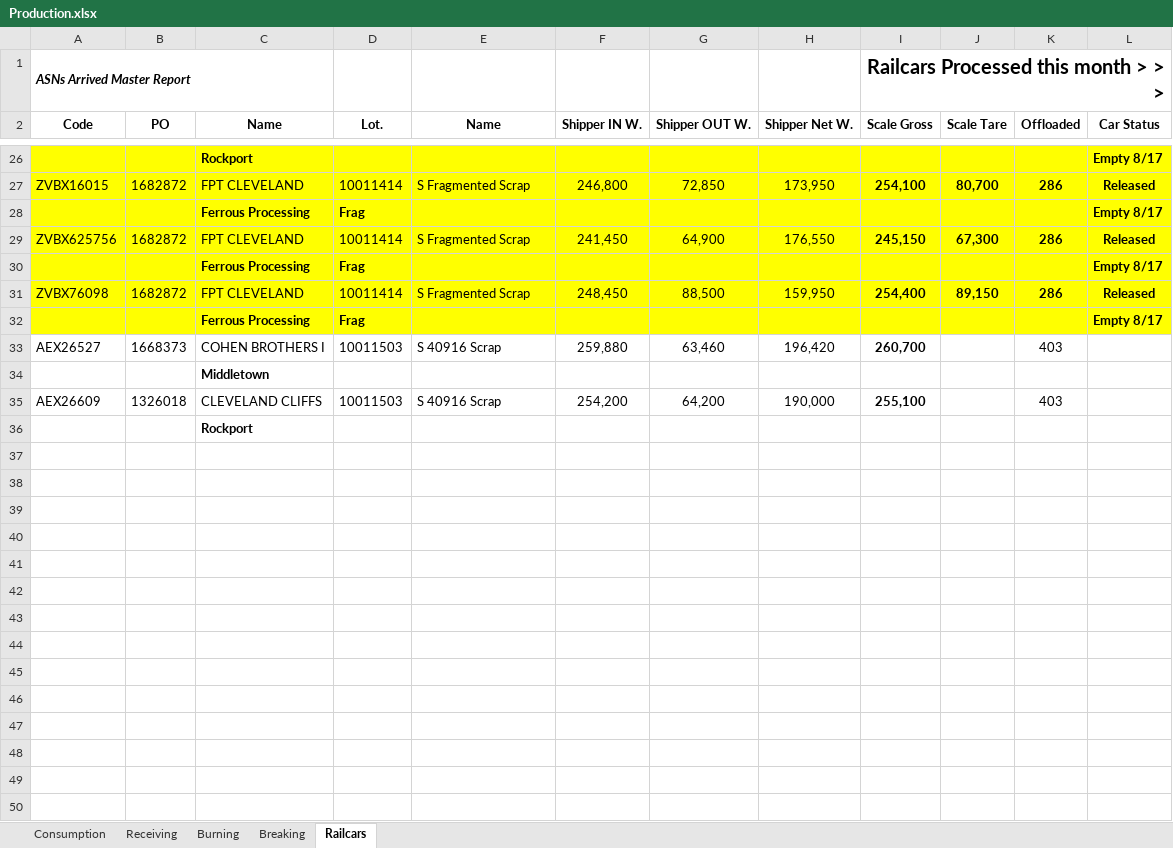
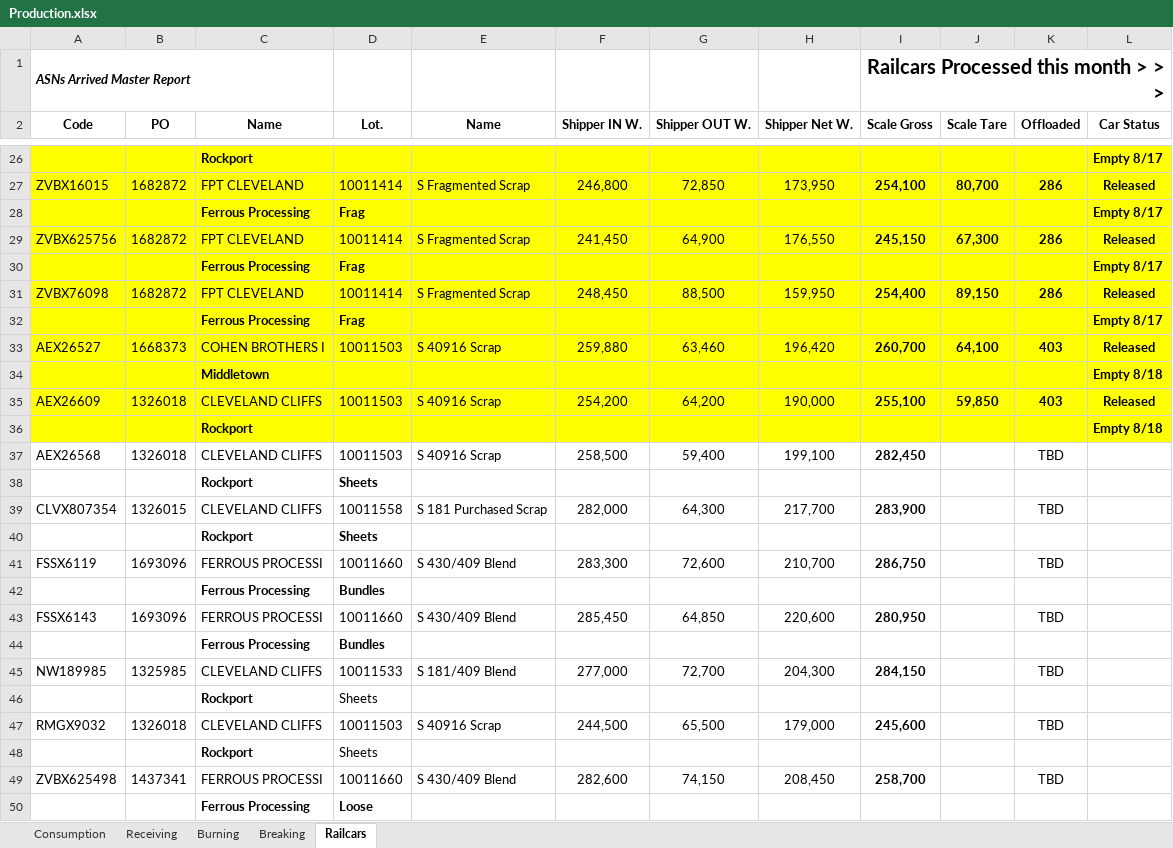
Before and after one commit to Harsco36Map/Yardmap, an Excel workbook: Production.xlsx, sheet Railcars, drawn as a sheet; only a part is shown, gaps mark what is left out; values as stored, in another font and other column widths than the file's, no borders; the diff names each change by its address in the sheet, - before the commit and + after, or states it on an @@ line.

Commit message:
Add files via upload

```diff
--- a/Production.xlsx (sheet Railcars)
+++ b/Production.xlsx (sheet Railcars)
-A33:L36 fill: none
+A33:L36 fill: #FFFF00
-J33 (Scale Tare): (empty)
+J33 (Scale Tare): 64,100
-K33 bold: off
+K33 bold: on
-L33 (Car Status): (empty)
+L33 (Car Status): Released
-L34 (Car Status): (empty)
+L34 (Car Status): Empty 8/18
-J35 (Scale Tare): (empty)
+J35 (Scale Tare): 59,850
-K35 bold: off
+K35 bold: on
-L35 (Car Status): (empty)
+L35 (Car Status): Released
-L36 (Car Status): (empty)
+L36 (Car Status): Empty 8/18
+row 37: AEX26568 | 1326018 | CLEVELAND CLIFFS | 10011503 | S 40916 Scrap | 258,500 | 59,400 | 199,100 | 282,450 |  | TBD
+row 38:  |  | Rockport | Sheets
+row 39: CLVX807354 | 1326015 | CLEVELAND CLIFFS | 10011558 | S 181 Purchased Scrap | 282,000 | 64,300 | 217,700 | 283,900 |  | TBD
+row 40:  |  | Rockport | Sheets
+row 41: FSSX6119 | 1693096 | FERROUS PROCESSI | 10011660 | S 430/409 Blend | 283,300 | 72,600 | 210,700 | 286,750 |  | TBD
+row 42:  |  | Ferrous Processing | Bundles
+row 43: FSSX6143 | 1693096 | FERROUS PROCESSI | 10011660 | S 430/409 Blend | 285,450 | 64,850 | 220,600 | 280,950 |  | TBD
+row 44:  |  | Ferrous Processing | Bundles
+row 45: NW189985 | 1325985 | CLEVELAND CLIFFS | 10011533 | S 181/409 Blend | 277,000 | 72,700 | 204,300 | 284,150 |  | TBD
+row 46:  |  | Rockport | Sheets
+row 47: RMGX9032 | 1326018 | CLEVELAND CLIFFS | 10011503 | S 40916 Scrap | 244,500 | 65,500 | 179,000 | 245,600 |  | TBD
+row 48:  |  | Rockport | Sheets
+row 49: ZVBX625498 | 1437341 | FERROUS PROCESSI | 10011660 | S 430/409 Blend | 282,600 | 74,150 | 208,450 | 258,700 |  | TBD
+row 50:  |  | Ferrous Processing | Loose
```
